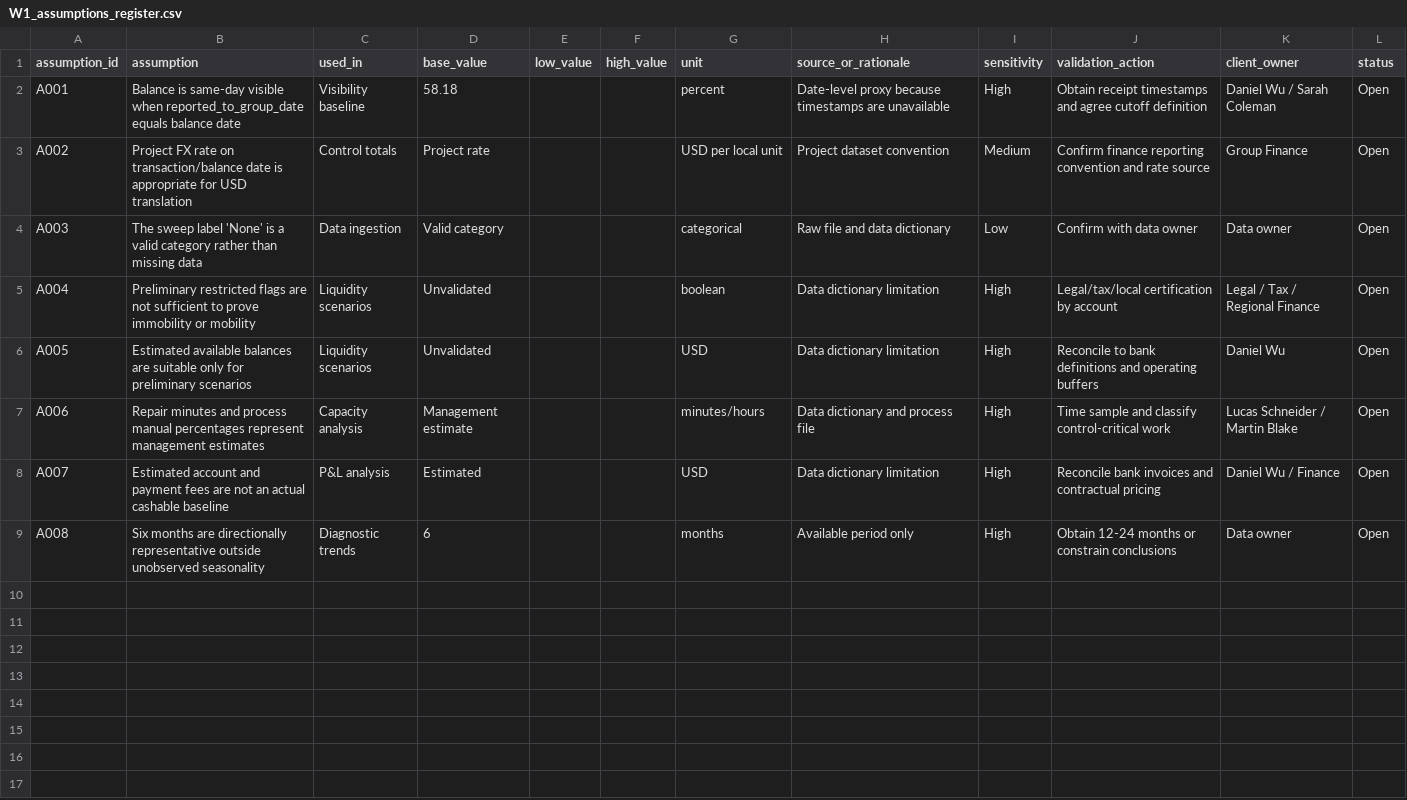
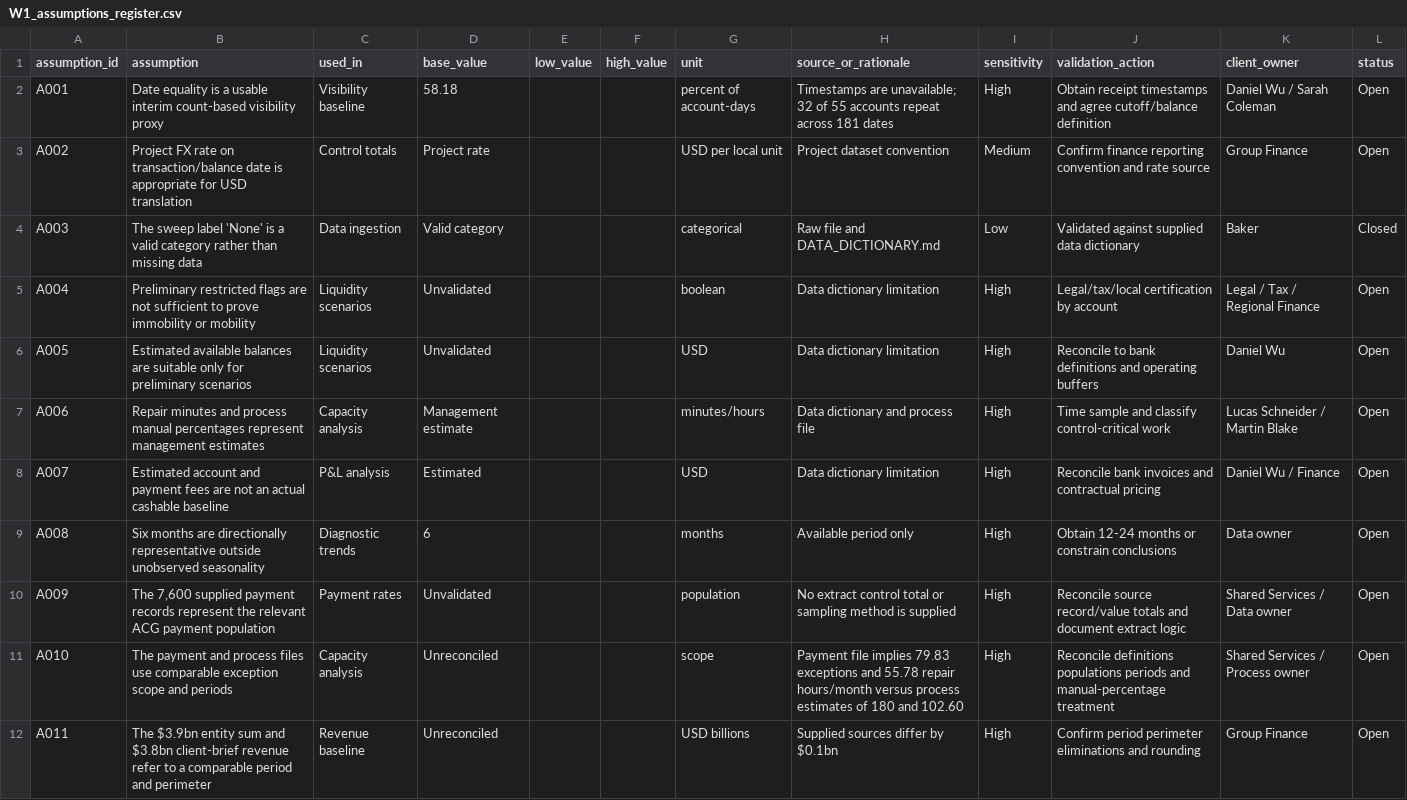
Before and after one commit to bakerzhan0404-zbh/project-northstar, a CSV file: deliverables/working/week_1/W1_assumptions_register.csv, drawn as a sheet.

```diff
--- a/deliverables/working/week_1/W1_assumptions_register.csv
+++ b/deliverables/working/week_1/W1_assumptions_register.csv
@@ -1,5 +1,5 @@
 assumption_id,assumption,used_in,base_value,low_value,high_value,unit,source_or_rationale,sensitivity,validation_action,client_owner,status
-A001,"Balance is same-day visible when reported_to_group_date equals balance date",Visibility baseline,58.18,,,percent,"Date-level proxy because timestamps are unavailable",High,"Obtain receipt timestamps and agree cutoff definition",Daniel Wu / Sarah Coleman,Open
+A001,"Date equality is a usable interim count-based visibility proxy",Visibility baseline,58.18,,,percent of account-days,"Timestamps are unavailable; 32 of 55 accounts repeat across 181 dates",High,"Obtain receipt timestamps and agree cutoff/balance definition",Daniel Wu / Sarah Coleman,Open
 A002,"Project FX rate on transaction/balance date is appropriate for USD translation",Control totals,Project rate,,,USD per local unit,Project dataset convention,Medium,"Confirm finance reporting convention and rate source",Group Finance,Open
-A003,"The sweep label 'None' is a valid category rather than missing data",Data ingestion,Valid category,,,categorical,Raw file and data dictionary,Low,"Confirm with data owner",Data owner,Open
+A003,"The sweep label 'None' is a valid category rather than missing data",Data ingestion,Valid category,,,categorical,"Raw file and DATA_DICTIONARY.md",Low,"Validated against supplied data dictionary",Baker,Closed
 A004,"Preliminary restricted flags are not sufficient to prove immobility or mobility",Liquidity scenarios,Unvalidated,,,boolean,Data dictionary limitation,High,"Legal/tax/local certification by account",Legal / Tax / Regional Finance,Open
@@ -9 +9,4 @@ A007,"Estimated account and payment fees are not an actual cashable baseline",P&
 A008,"Six months are directionally representative outside unobserved seasonality",Diagnostic trends,6,,,months,Available period only,High,"Obtain 12-24 months or constrain conclusions",Data owner,Open
+A009,"The 7,600 supplied payment records represent the relevant ACG payment population",Payment rates,Unvalidated,,,population,"No extract control total or sampling method is supplied",High,"Reconcile source record/value totals and document extract logic",Shared Services / Data owner,Open
+A010,"The payment and process files use comparable exception scope and periods",Capacity analysis,Unreconciled,,,scope,"Payment file implies 79.83 exceptions and 55.78 repair hours/month versus process estimates of 180 and 102.60",High,"Reconcile definitions populations periods and manual-percentage treatment",Shared Services / Process owner,Open
+A011,"The $3.9bn entity sum and $3.8bn client-brief revenue refer to a comparable period and perimeter",Revenue baseline,Unreconciled,,,USD billions,"Supplied sources differ by $0.1bn",High,"Confirm period perimeter eliminations and rounding",Group Finance,Open
```
Also changed, not shown: deliverables/working/week_1/W1_risk_register.csv, 1 other file.
